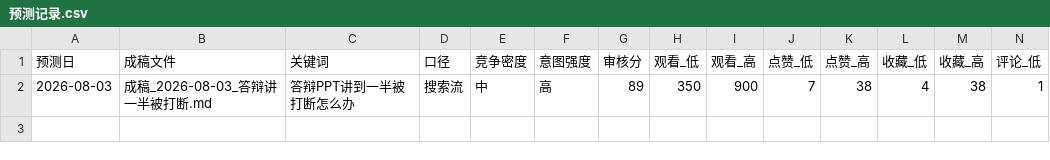
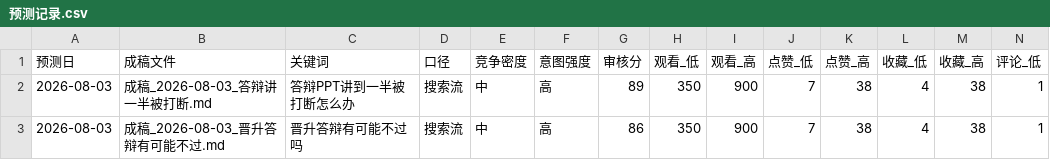
Before and after one commit to erichecan/businessskills, a CSV file: xhs/素材库/预测记录.csv, drawn as a sheet; only a part is shown; rows hold the shown columns only; the diff names each change by its address in the sheet, - before the commit and + after, or states it on an @@ line.

```diff
--- a/xhs/素材库/预测记录.csv
+++ b/xhs/素材库/预测记录.csv
+row 3: 2026-08-03 | 成稿_2026-08-03_晋升答辩有可能不过.md | 晋升答辩有可能不过吗 | 搜索流 | 中 | 高 | 86 | 350 | 900 | 7 | 38 | 4 | 38 | 1
```
Also changed, not shown: 5 other files.
